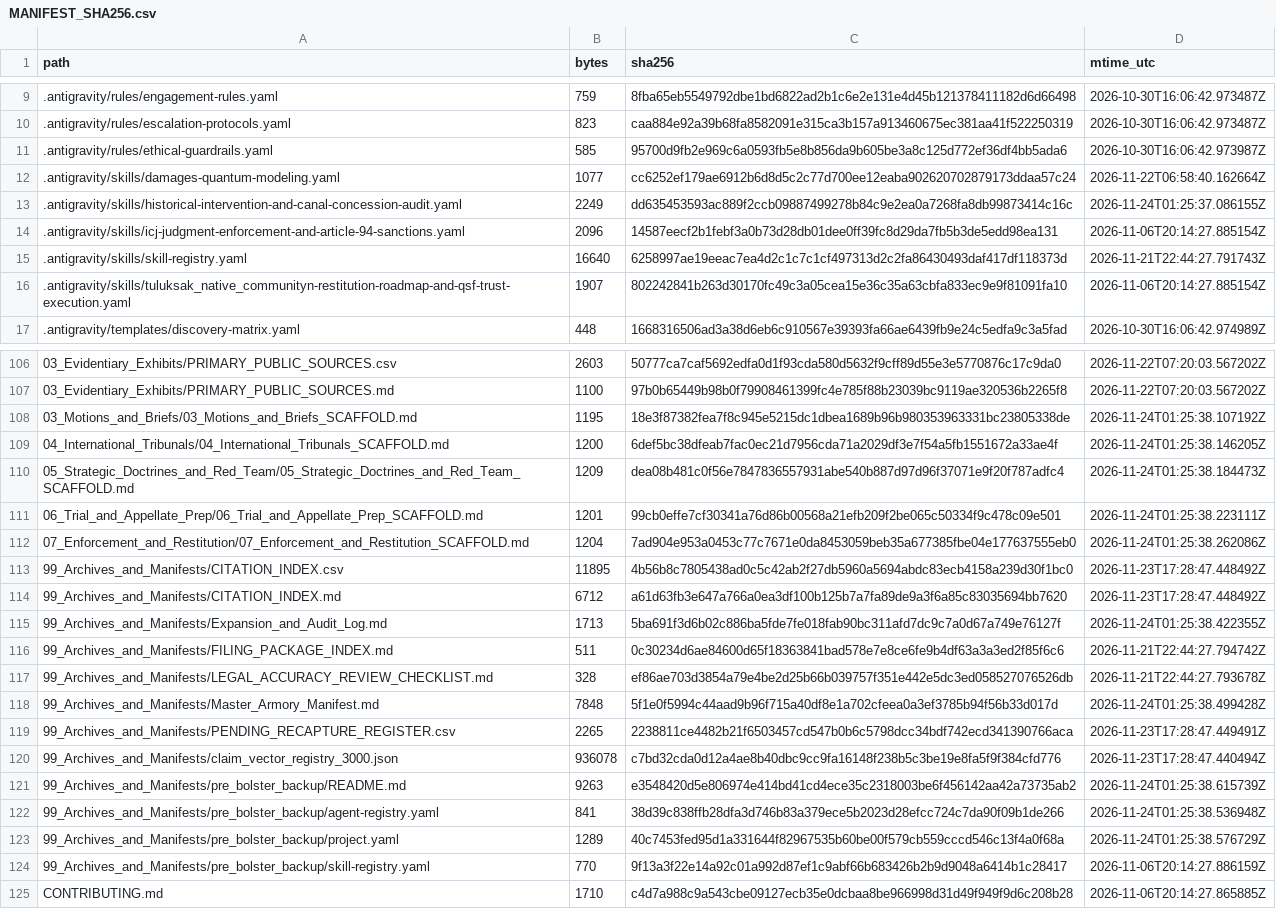
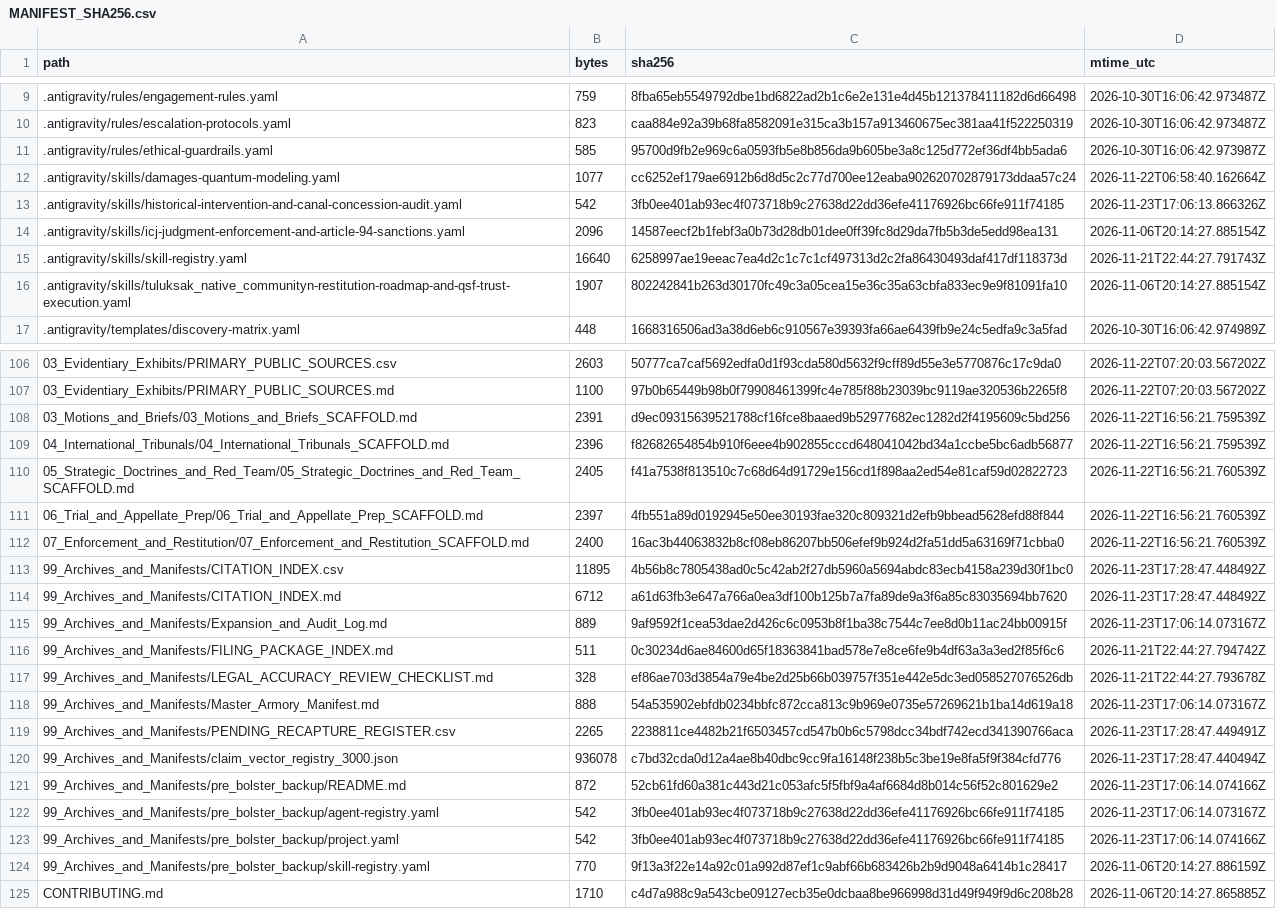
Before and after one commit to GlobalRestitutionAlliance/turtle-island-us-ak-tuluksak-native-community-master-litigation, a CSV file: 99_Archives_and_Manifests/MANIFEST_SHA256.csv, drawn as a sheet; only a part is shown, gaps mark what is left out; the diff covers the shown part only.

```diff
--- a/99_Archives_and_Manifests/MANIFEST_SHA256.csv
+++ b/99_Archives_and_Manifests/MANIFEST_SHA256.csv
@@ -12,3 +12,3 @@ path,bytes,sha256,mtime_utc
 .antigravity/skills/damages-quantum-modeling.yaml,1077,cc6252ef179ae6912b6d8d5c2c77d700ee12eaba902620702879173ddaa57c24,2026-11-22T06:58:40.162664Z
-.antigravity/skills/historical-intervention-and-canal-concession-audit.yaml,2249,dd635453593ac889f2ccb09887499278b84c9e2ea0a7268fa8db99873414c16c,2026-11-24T01:25:37.086155Z
+.antigravity/skills/historical-intervention-and-canal-concession-audit.yaml,542,3fb0ee401ab93ec4f073718b9c27638d22dd36efe41176926bc66fe911f74185,2026-11-23T17:06:13.866326Z
 .antigravity/skills/icj-judgment-enforcement-and-article-94-sanctions.yaml,2096,14587eecf2b1febf3a0b73d28db01dee0ff39fc8d29da7fb5b3de5edd98ea131,2026-11-06T20:14:27.885154Z
@@ -107,18 +107,18 @@ path,bytes,sha256,mtime_utc
 03_Evidentiary_Exhibits/PRIMARY_PUBLIC_SOURCES.md,1100,97b0b65449b98b0f79908461399fc4e785f88b23039bc9119ae320536b2265f8,2026-11-22T07:20:03.567202Z
-03_Motions_and_Briefs/03_Motions_and_Briefs_SCAFFOLD.md,1195,18e3f87382fea7f8c945e5215dc1dbea1689b96b980353963331bc23805338de,2026-11-24T01:25:38.107192Z
-04_International_Tribunals/04_International_Tribunals_SCAFFOLD.md,1200,6def5bc38dfeab7fac0ec21d7956cda71a2029df3e7f54a5fb1551672a33ae4f,2026-11-24T01:25:38.146205Z
-05_Strategic_Doctrines_and_Red_Team/05_Strategic_Doctrines_and_Red_Team_SCAFFOLD.md,1209,dea08b481c0f56e7847836557931abe540b887d97d96f37071e9f20f787adfc4,2026-11-24T01:25:38.184473Z
-06_Trial_and_Appellate_Prep/06_Trial_and_Appellate_Prep_SCAFFOLD.md,1201,99cb0effe7cf30341a76d86b00568a21efb209f2be065c50334f9c478c09e501,2026-11-24T01:25:38.223111Z
-07_Enforcement_and_Restitution/07_Enforcement_and_Restitution_SCAFFOLD.md,1204,7ad904e953a0453c77c7671e0da8453059beb35a677385fbe04e177637555eb0,2026-11-24T01:25:38.262086Z
+03_Motions_and_Briefs/03_Motions_and_Briefs_SCAFFOLD.md,2391,d9ec09315639521788cf16fce8baaed9b52977682ec1282d2f4195609c5bd256,2026-11-22T16:56:21.759539Z
+04_International_Tribunals/04_International_Tribunals_SCAFFOLD.md,2396,f82682654854b910f6eee4b902855cccd648041042bd34a1ccbe5bc6adb56877,2026-11-22T16:56:21.759539Z
+05_Strategic_Doctrines_and_Red_Team/05_Strategic_Doctrines_and_Red_Team_SCAFFOLD.md,2405,f41a7538f813510c7c68d64d91729e156cd1f898aa2ed54e81caf59d02822723,2026-11-22T16:56:21.760539Z
+06_Trial_and_Appellate_Prep/06_Trial_and_Appellate_Prep_SCAFFOLD.md,2397,4fb551a89d0192945e50ee30193fae320c809321d2efb9bbead5628efd88f844,2026-11-22T16:56:21.760539Z
+07_Enforcement_and_Restitution/07_Enforcement_and_Restitution_SCAFFOLD.md,2400,16ac3b44063832b8cf08eb86207bb506efef9b924d2fa51dd5a63169f71cbba0,2026-11-22T16:56:21.760539Z
 99_Archives_and_Manifests/CITATION_INDEX.csv,11895,4b56b8c7805438ad0c5c42ab2f27db5960a5694abdc83ecb4158a239d30f1bc0,2026-11-23T17:28:47.448492Z
 99_Archives_and_Manifests/CITATION_INDEX.md,6712,a61d63fb3e647a766a0ea3df100b125b7a7fa89de9a3f6a85c83035694bb7620,2026-11-23T17:28:47.448492Z
-99_Archives_and_Manifests/Expansion_and_Audit_Log.md,1713,5ba691f3d6b02c886ba5fde7fe018fab90bc311afd7dc9c7a0d67a749e76127f,2026-11-24T01:25:38.422355Z
+99_Archives_and_Manifests/Expansion_and_Audit_Log.md,889,9af9592f1cea53dae2d426c6c0953b8f1ba38c7544c7ee8d0b11ac24bb00915f,2026-11-23T17:06:14.073167Z
 99_Archives_and_Manifests/FILING_PACKAGE_INDEX.md,511,0c30234d6ae84600d65f18363841bad578e7e8ce6fe9b4df63a3a3ed2f85f6c6,2026-11-21T22:44:27.794742Z
 99_Archives_and_Manifests/LEGAL_ACCURACY_REVIEW_CHECKLIST.md,328,ef86ae703d3854a79e4be2d25b66b039757f351e442e5dc3ed058527076526db,2026-11-21T22:44:27.793678Z
-99_Archives_and_Manifests/Master_Armory_Manifest.md,7848,5f1e0f5994c44aad9b96f715a40df8e1a702cfeea0a3ef3785b94f56b33d017d,2026-11-24T01:25:38.499428Z
+99_Archives_and_Manifests/Master_Armory_Manifest.md,888,54a535902ebfdb0234bbfc872cca813c9b969e0735e57269621b1ba14d619a18,2026-11-23T17:06:14.073167Z
 99_Archives_and_Manifests/PENDING_RECAPTURE_REGISTER.csv,2265,2238811ce4482b21f6503457cd547b0b6c5798dcc34bdf742ecd341390766aca,2026-11-23T17:28:47.449491Z
 99_Archives_and_Manifests/claim_vector_registry_3000.json,936078,c7bd32cda0d12a4ae8b40dbc9cc9fa16148f238b5c3be19e8fa5f9f384cfd776,2026-11-23T17:28:47.440494Z
-99_Archives_and_Manifests/pre_bolster_backup/README.md,9263,e3548420d5e806974e414bd41cd4ece35c2318003be6f456142aa42a73735ab2,2026-11-24T01:25:38.615739Z
-99_Archives_and_Manifests/pre_bolster_backup/agent-registry.yaml,841,38d39c838ffb28dfa3d746b83a379ece5b2023d28efcc724c7da90f09b1de266,2026-11-24T01:25:38.536948Z
-99_Archives_and_Manifests/pre_bolster_backup/project.yaml,1289,40c7453fed95d1a331644f82967535b60be00f579cb559cccd546c13f4a0f68a,2026-11-24T01:25:38.576729Z
+99_Archives_and_Manifests/pre_bolster_backup/README.md,872,52cb61fd60a381c443d21c053afc5f5fbf9a4af6684d8b014c56f52c801629e2,2026-11-23T17:06:14.074166Z
+99_Archives_and_Manifests/pre_bolster_backup/agent-registry.yaml,542,3fb0ee401ab93ec4f073718b9c27638d22dd36efe41176926bc66fe911f74185,2026-11-23T17:06:14.073167Z
+99_Archives_and_Manifests/pre_bolster_backup/project.yaml,542,3fb0ee401ab93ec4f073718b9c27638d22dd36efe41176926bc66fe911f74185,2026-11-23T17:06:14.074166Z
 99_Archives_and_Manifests/pre_bolster_backup/skill-registry.yaml,770,9f13a3f22e14a92c01a992d87ef1c9abf66b683426b2b9d9048a6414b1c28417,2026-11-06T20:14:27.886159Z
```
Also changed, not shown: 77 edited cells elsewhere in this file, 37 other files.
